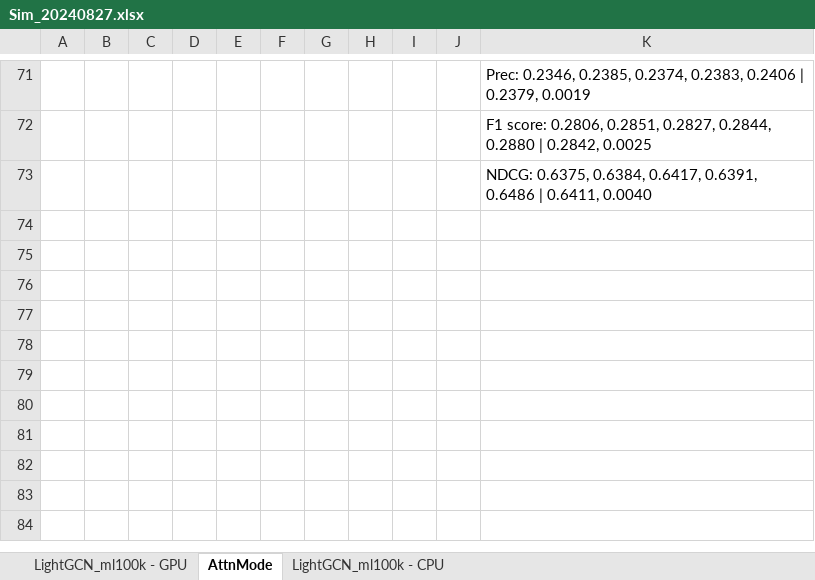
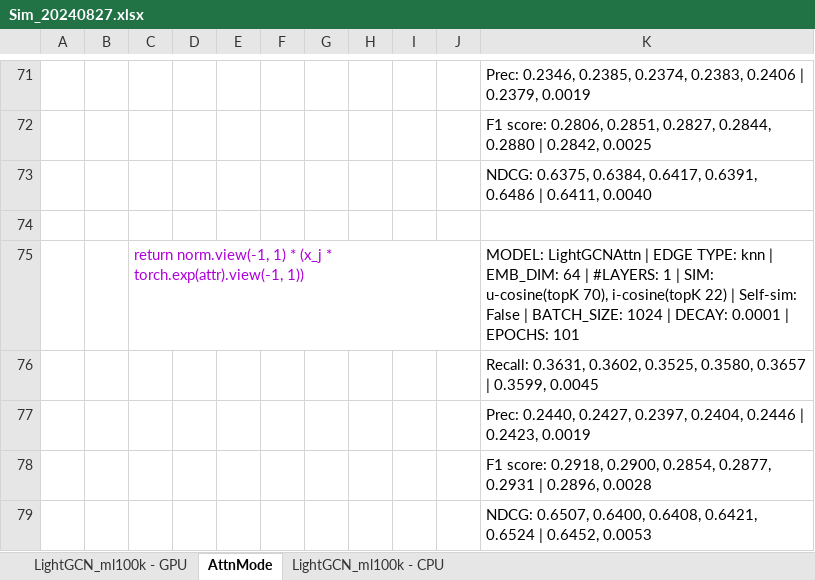
Before and after one commit to tseesurenb/hyperGCN, an Excel workbook: exp/Sim_20240827.xlsx, sheet AttnMode, drawn as a sheet; only a part is shown, gaps mark what is left out; values as stored, in another font and other column widths than the file's, no borders; the diff names each change by its address in the sheet, - before the commit and + after, or states it on an @@ line.

```diff
--- a/exp/Sim_20240827.xlsx (sheet AttnMode)
+++ b/exp/Sim_20240827.xlsx (sheet AttnMode)
+row 74: (empty)
+row 75:  |  | return norm.view(-1, 1) * (x_j * torch.exp(attr).view(-1, 1)) |  |  |  |  |  |  |  | MODEL: LightGCNAttn | EDGE TYPE: knn | EMB_DIM: 64 | #LAYERS: 1 | SIM: u-cosine(topK 70), i-cosine(topK 22) | Self-sim: False | BATCH_SIZE: 1024 | DECAY: 0.0001 | EPOCHS: 101
+row 76:  |  |  |  |  |  |  |  |  |  | Recall: 0.3631, 0.3602, 0.3525, 0.3580, 0.3657 | 0.3599, 0.0045
+row 77:  |  |  |  |  |  |  |  |  |  | Prec: 0.2440, 0.2427, 0.2397, 0.2404, 0.2446 | 0.2423, 0.0019
+row 78:  |  |  |  |  |  |  |  |  |  | F1 score: 0.2918, 0.2900, 0.2854, 0.2877, 0.2931 | 0.2896, 0.0028
+row 79:  |  |  |  |  |  |  |  |  |  | NDCG: 0.6507, 0.6400, 0.6408, 0.6421, 0.6524 | 0.6452, 0.0053
```
Also changed, not shown: sheet LightGCN_ml100k - GPU, 1 other file.
